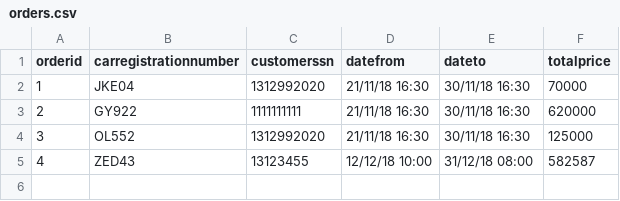
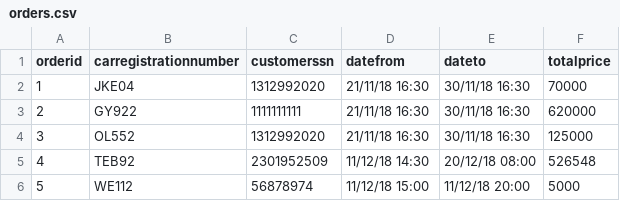
Before and after one commit to gylfinn/Lokaverkefni_Bilaleiga, a CSV file: data/orders.csv, drawn as a sheet.

Commit message:
Fixed everything in OrderMenu and now works 100%

```diff
--- a/data/orders.csv
+++ b/data/orders.csv
@@ -4,2 +4,3 @@ orderid,carregistrationnumber,customerssn,datefrom,dateto,totalprice
 3,OL552,1312992020,21/11/18 16:30,30/11/18 16:30,125000
-4,ZED43,13123455,12/12/18 10:00,31/12/18 08:00,582587
+4,TEB92,2301952509,11/12/18 14:30,20/12/18 08:00,526548
+5,WE112,56878974,11/12/18 15:00,11/12/18 20:00,5000
```
Also changed, not shown: 5 other files.
